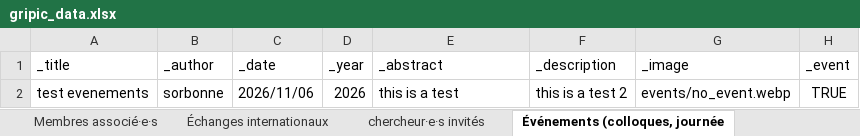
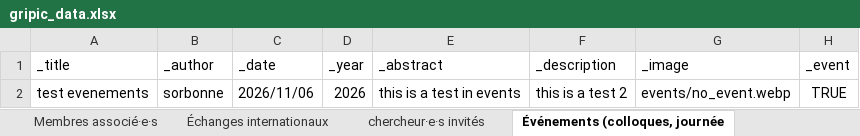
Before and after one commit to Gripic-sorbonne/gripic-sorbonne.github.io, an Excel workbook: scripts/gripic_data.xlsx, sheet Événements (colloques, journée, drawn as a sheet; values as stored, in another font and other column widths than the file's, no borders; the diff names each change by its address in the sheet, - before the commit and + after, or states it on an @@ line.

Commit message:
update data

```diff
--- a/scripts/gripic_data.xlsx (sheet Événements (colloques, journée)
+++ b/scripts/gripic_data.xlsx (sheet Événements (colloques, journée)
-E2 (_abstract): this is a test
+E2 (_abstract): this is a test in events
```
Also changed, not shown: sheet categories, 39 other files.
